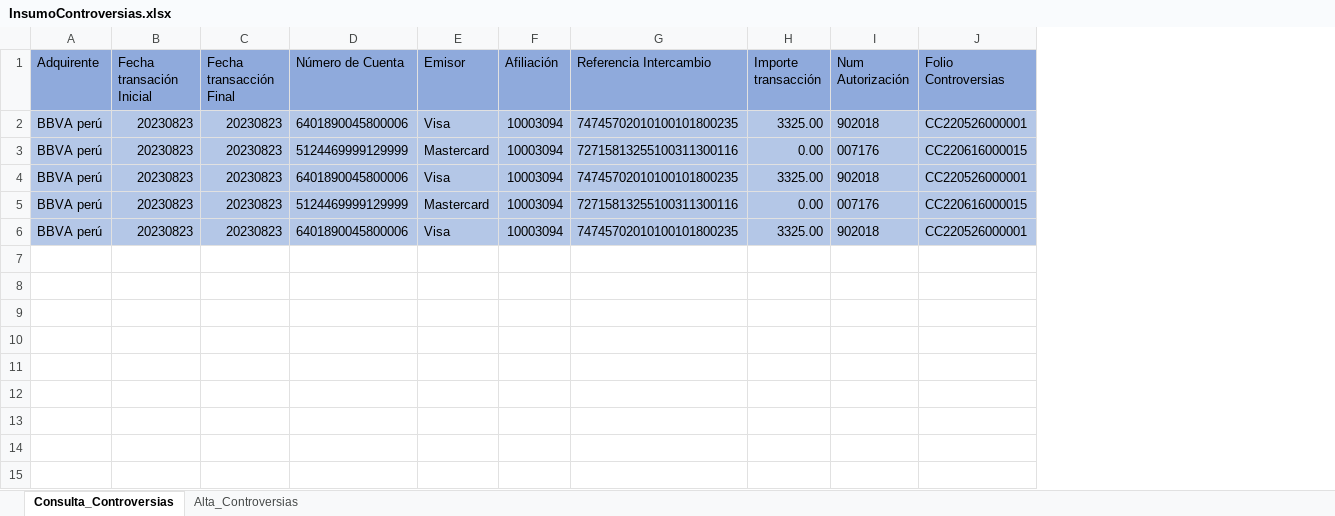
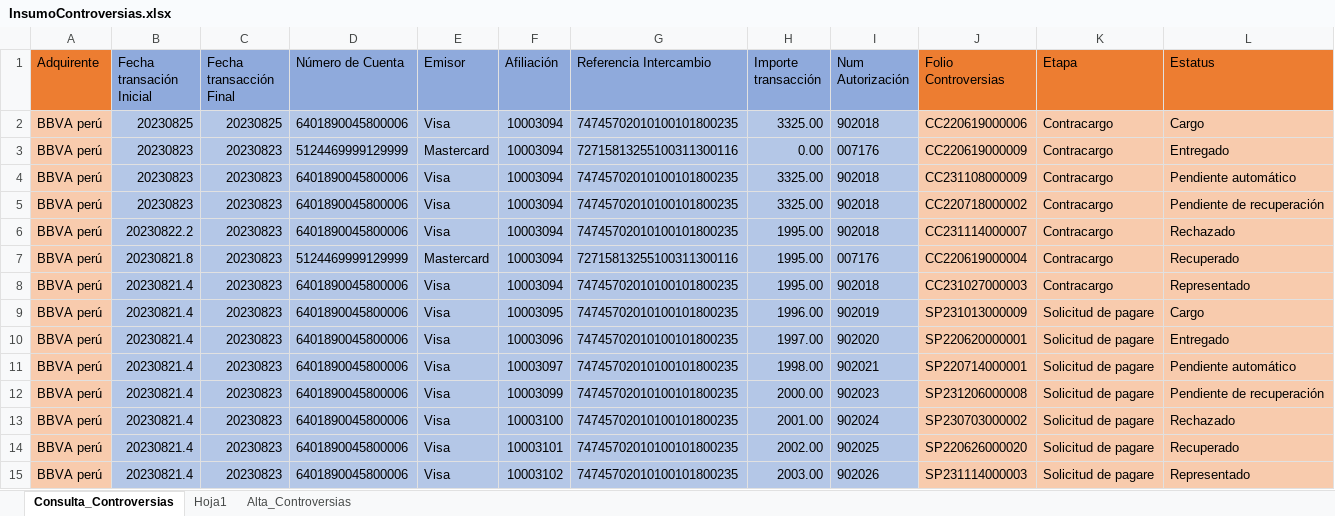
Before and after one commit to Icf22/EbinLatam, an Excel workbook: resources/InsumoControversias.xlsx, sheet Consulta_Controversias, drawn as a sheet; values as stored, in another font and other column widths than the file's, no borders; addresses are those after the commit; the diff names each change by its address in the sheet, - before the commit and + after, or states it on an @@ line.

Commit message:
Flujos Simples Controversias y Ventas

```diff
--- a/resources/InsumoControversias.xlsx (sheet Consulta_Controversias)
+++ b/resources/InsumoControversias.xlsx (sheet Consulta_Controversias)
+sheet tab: Hoja1
+column K (Etapa), rows 2-3: Contracargo | Contracargo; row 5: Contracargo; rows 7-8: Contracargo | Contracargo
+column L (Estatus), rows 2-3: Cargo | Entregado; row 5: Pendiente de recuperación; rows 7-8: Recuperado | Representado
-A1 fill: #8FAADC
+A1 fill: #ED7D31
-J1 fill: #8FAADC
+J1 fill: #ED7D31
-A2:A3 fill: #B4C7E7
+A2:A3 fill: #F8CBAD
-B2 (Fecha transación Inicial): 20230823
+B2 (Fecha transación Inicial): 20230825
-C2 (Fecha transacción Final): 20230823
+C2 (Fecha transacción Final): 20230825
-J2 (Folio Controversias): CC220526000001
+J2 (Folio Controversias): CC220619000006
-J2:J3 fill: #B4C7E7
+J2:J3 fill: #F8CBAD
-J3 (Folio Controversias): CC220616000015
+J3 (Folio Controversias): CC220619000009
+row 4: BBVA perú | 20230823 | 20230823 | 6401890045800006 | Visa | 10003094 | 74745702010100101800235 | 3325.00 | 902018 | CC231108000009 | Contracargo | Pendiente automático
-A5 fill: #B4C7E7
+A5 fill: #F8CBAD
-J5 (Folio Controversias): CC220526000001
+J5 (Folio Controversias): CC220718000002
-J5 fill: #B4C7E7
+J5 fill: #F8CBAD
+row 6: BBVA perú | 20230822.2 | 20230823 | 6401890045800006 | Visa | 10003094 | 74745702010100101800235 | 1995.00 | 902018 | CC231114000007 | Contracargo | Rechazado
-A7:A8 fill: #B4C7E7
+A7:A8 fill: #F8CBAD
-B7 (Fecha transación Inicial): 20230823
+B7 (Fecha transación Inicial): 20230821.8
-H7 (Importe transacción): 0.00
+H7 (Importe transacción): 1995.00
-J7 (Folio Controversias): CC220616000015
+J7 (Folio Controversias): CC220619000004
-J7:J8 fill: #B4C7E7
+J7:J8 fill: #F8CBAD
-B8 (Fecha transación Inicial): 20230823
+B8 (Fecha transación Inicial): 20230821.4
-H8 (Importe transacción): 3325.00
+H8 (Importe transacción): 1995.00
-J8 (Folio Controversias): CC220526000001
+J8 (Folio Controversias): CC231027000003
+row 9: BBVA perú | 20230821.4 | 20230823 | 6401890045800006 | Visa | 10003095 | 74745702010100101800235 | 1996.00 | 902019 | SP231013000009 | Solicitud de pagare | Cargo
+row 10: BBVA perú | 20230821.4 | 20230823 | 6401890045800006 | Visa | 10003096 | 74745702010100101800235 | 1997.00 | 902020 | SP220620000001 | Solicitud de pagare | Entregado
+row 11: BBVA perú | 20230821.4 | 20230823 | 6401890045800006 | Visa | 10003097 | 74745702010100101800235 | 1998.00 | 902021 | SP220714000001 | Solicitud de pagare | Pendiente automático
+row 12: BBVA perú | 20230821.4 | 20230823 | 6401890045800006 | Visa | 10003099 | 74745702010100101800235 | 2000.00 | 902023 | SP231206000008 | Solicitud de pagare | Pendiente de recuperación
+row 13: BBVA perú | 20230821.4 | 20230823 | 6401890045800006 | Visa | 10003100 | 74745702010100101800235 | 2001.00 | 902024 | SP230703000002 | Solicitud de pagare | Rechazado
+row 14: BBVA perú | 20230821.4 | 20230823 | 6401890045800006 | Visa | 10003101 | 74745702010100101800235 | 2002.00 | 902025 | SP220626000020 | Solicitud de pagare | Recuperado
+row 15: BBVA perú | 20230821.4 | 20230823 | 6401890045800006 | Visa | 10003102 | 74745702010100101800235 | 2003.00 | 902026 | SP231114000003 | Solicitud de pagare | Representado
```
Also changed, not shown: sheet Alta_Controversias, resources/insumoModuloVentas.xlsx, 4 other files.
